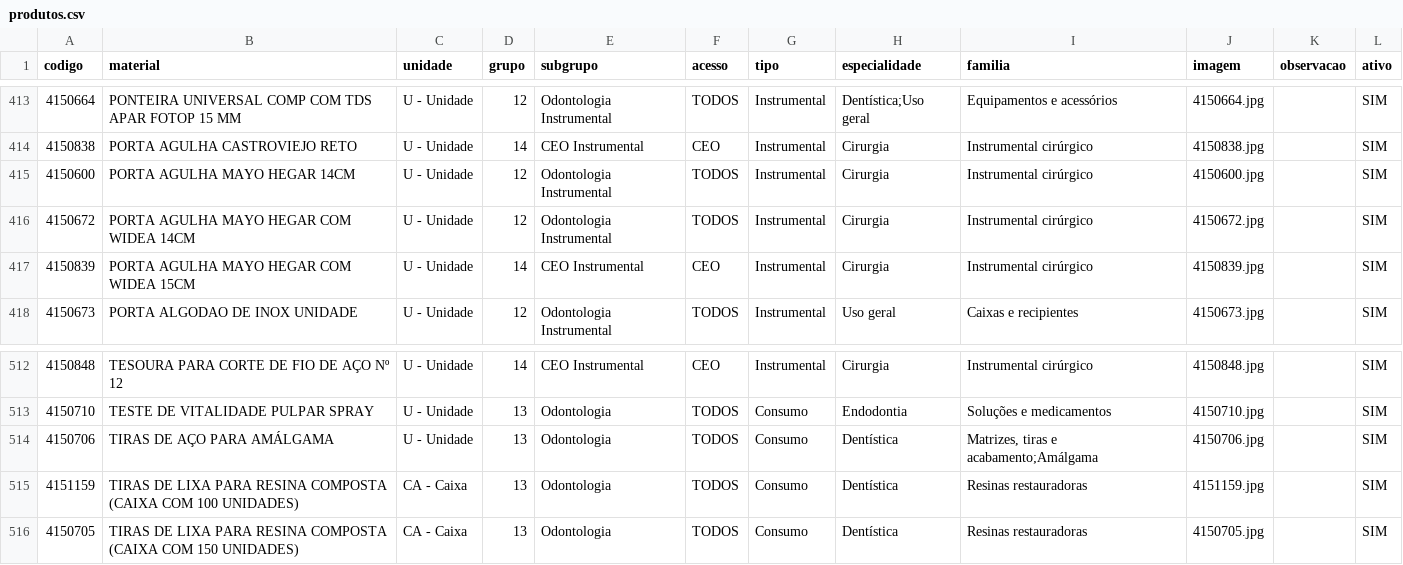
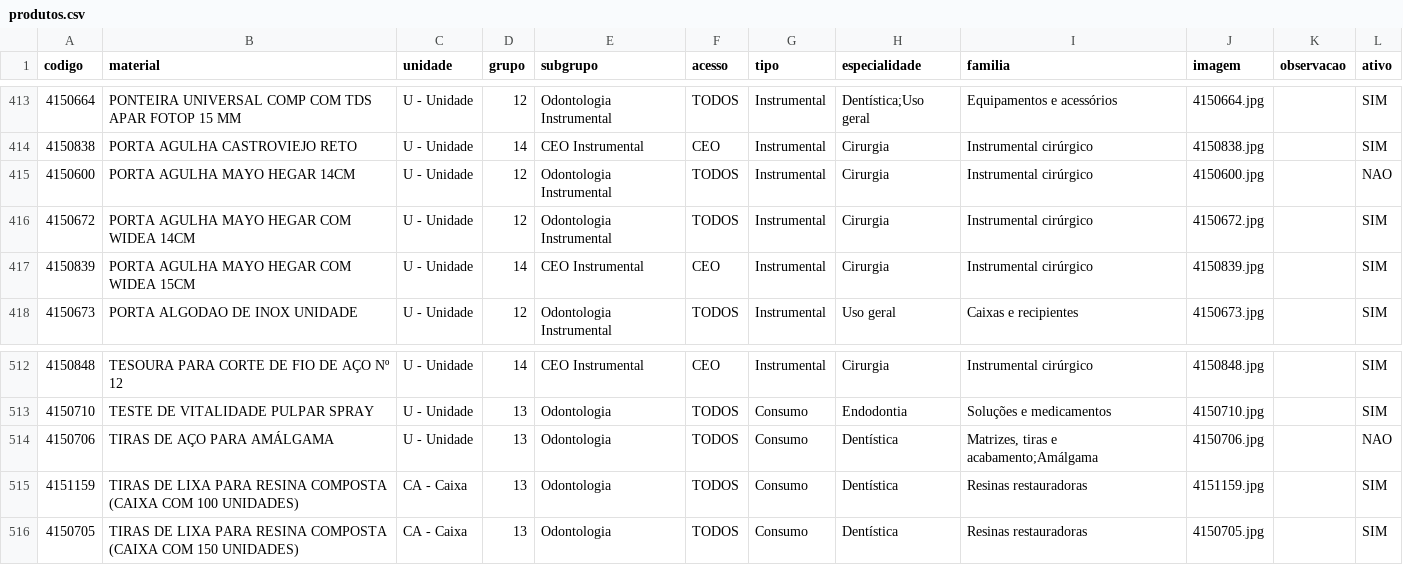
Before and after one commit to csmonteserrat/guiailustrado, a CSV file: produtos.csv, drawn as a sheet; only a part is shown, gaps mark what is left out.

Commit message:
Editor: atualiza produtos.csv (2 itens)

```diff
--- a/produtos.csv
+++ b/produtos.csv
@@ -414,3 +414,3 @@
 4150838,PORTA AGULHA CASTROVIEJO RETO,U - Unidade,14,CEO Instrumental,CEO,Instrumental,Cirurgia,Instrumental cirúrgico,4150838.jpg,,SIM
-4150600,PORTA AGULHA MAYO HEGAR 14CM,U - Unidade,12,Odontologia Instrumental,TODOS,Instrumental,Cirurgia,Instrumental cirúrgico,4150600.jpg,,SIM
+4150600,PORTA AGULHA MAYO HEGAR 14CM,U - Unidade,12,Odontologia Instrumental,TODOS,Instrumental,Cirurgia,Instrumental cirúrgico,4150600.jpg,,NAO
 4150672,PORTA AGULHA MAYO HEGAR COM WIDEA 14CM,U - Unidade,12,Odontologia Instrumental,TODOS,Instrumental,Cirurgia,Instrumental cirúrgico,4150672.jpg,,SIM
@@ -513,3 +513,3 @@
 4150710,TESTE DE VITALIDADE PULPAR SPRAY,U - Unidade,13,Odontologia,TODOS,Consumo,Endodontia,Soluções e medicamentos,4150710.jpg,,SIM
-4150706,TIRAS DE AÇO PARA AMÁLGAMA,U - Unidade,13,Odontologia,TODOS,Consumo,Dentística,"Matrizes, tiras e acabamento;Amálgama",4150706.jpg,,SIM
+4150706,TIRAS DE AÇO PARA AMÁLGAMA,U - Unidade,13,Odontologia,TODOS,Consumo,Dentística,"Matrizes, tiras e acabamento;Amálgama",4150706.jpg,,NAO
 4151159,TIRAS DE LIXA PARA RESINA COMPOSTA (CAIXA COM 100 UNIDADES),CA - Caixa,13,Odontologia,TODOS,Consumo,Dentística,Resinas restauradoras,4151159.jpg,,SIM
```
